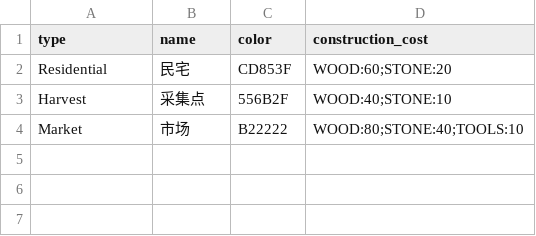
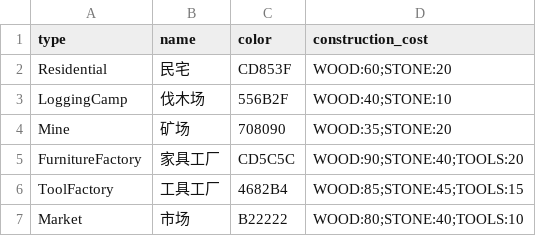
Before and after one commit to valaxy/humanEpic, a CSV file: src/data/building_templates.csv, drawn as a sheet; the diff names each change by its address in the sheet, - before the commit and + after, or states it on an @@ line.

```diff
--- a/src/data/building_templates.csv
+++ b/src/data/building_templates.csv
-A3 (type): Harvest
+A3 (type): LoggingCamp
-B3 (name): 采集点
+B3 (name): 伐木场
+row 4: Mine | 矿场 | 708090 | WOOD:35;STONE:20
+row 5: FurnitureFactory | 家具工厂 | CD5C5C | WOOD:90;STONE:40;TOOLS:20
+row 6: ToolFactory | 工具工厂 | 4682B4 | WOOD:85;STONE:45;TOOLS:15
```
Also changed, not shown: 46 other files.
